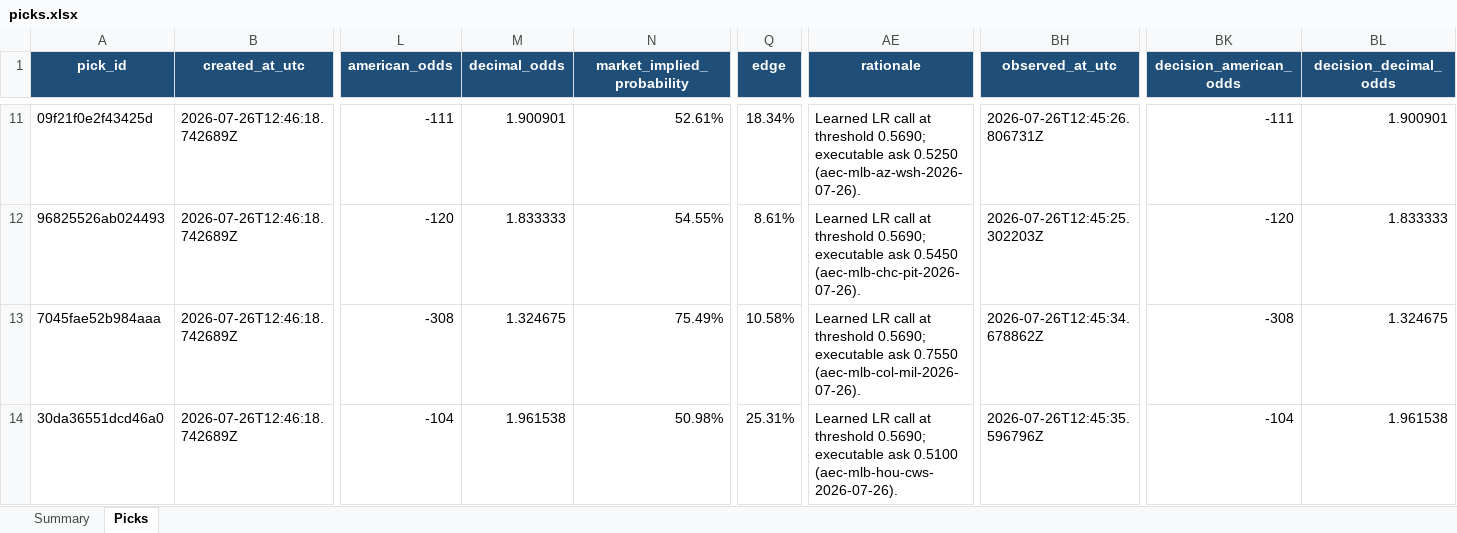
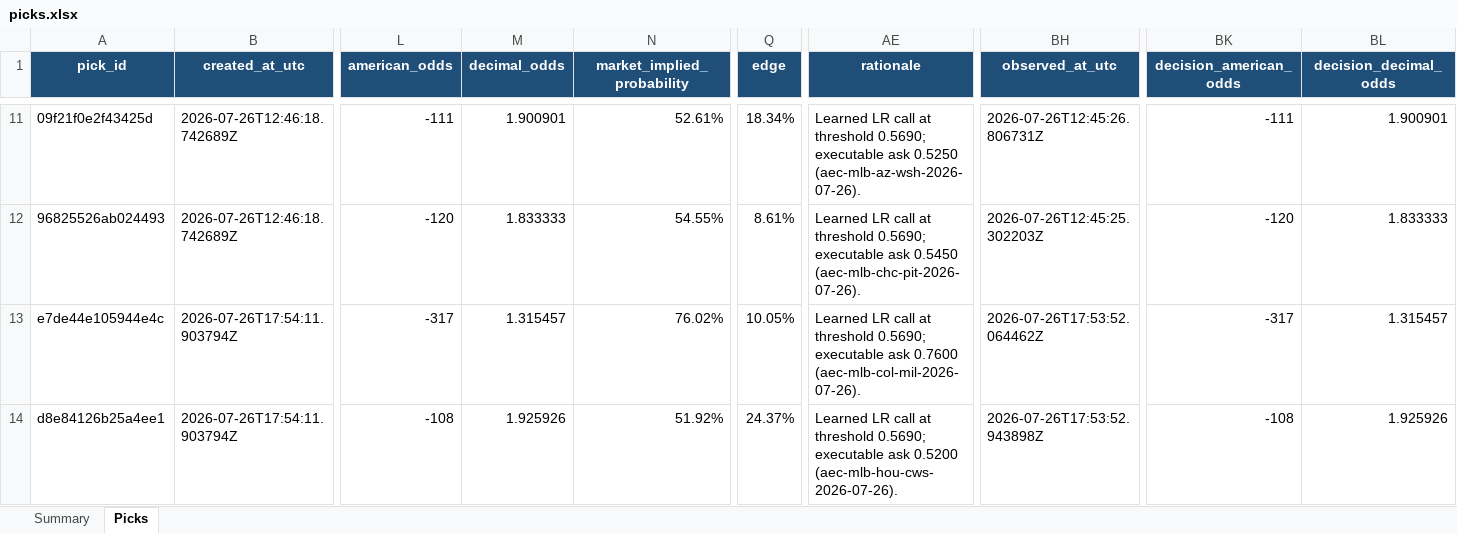
Before and after one commit to Vc9002/model-prediction, an Excel workbook: data/picks.xlsx, sheet Picks, drawn as a sheet; only a part is shown, gaps mark what is left out; values as stored, in another font and other column widths than the file's, no borders; table styles not drawn; the diff covers the shown part only; the diff names each change by its address in the sheet, - before the commit and + after, or states it on an @@ line.

```diff
--- a/data/picks.xlsx (sheet Picks)
+++ b/data/picks.xlsx (sheet Picks)
-A13 (pick_id): 7045fae52b984aaa
+A13 (pick_id): e7de44e105944e4c
-B13:B14 (created_at_utc): 2026-07-26T12:46:18.742689Z
+B13:B14 (created_at_utc): 2026-07-26T17:54:11.903794Z
-L13 (american_odds): -308
+L13 (american_odds): -317
-M13 (decimal_odds): 1.324675
+M13 (decimal_odds): 1.315457
-N13 (market_implied_probability): 75.49%
+N13 (market_implied_probability): 76.02%
-Q13 (edge): 10.58%
+Q13 (edge): 10.05%
-AE13 (rationale): …executable ask 0.7550 (aec-mlb-col-mil-2026-07-26).
+AE13 (rationale): …executable ask 0.7600 (aec-mlb-col-mil-2026-07-26).
-BH13 (observed_at_utc): 2026-07-26T12:45:34.678862Z
+BH13 (observed_at_utc): 2026-07-26T17:53:52.064462Z
-BK13 (decision_american_odds): -308
+BK13 (decision_american_odds): -317
-BL13 (decision_decimal_odds): 1.324675
+BL13 (decision_decimal_odds): 1.315457
-A14 (pick_id): 30da36551dcd46a0
+A14 (pick_id): d8e84126b25a4ee1
-L14 (american_odds): -104
+L14 (american_odds): -108
-M14 (decimal_odds): 1.961538
+M14 (decimal_odds): 1.925926
-N14 (market_implied_probability): 50.98%
+N14 (market_implied_probability): 51.92%
-Q14 (edge): 25.31%
+Q14 (edge): 24.37%
-AE14 (rationale): …executable ask 0.5100 (aec-mlb-hou-cws-2026-07-26).
+AE14 (rationale): …executable ask 0.5200 (aec-mlb-hou-cws-2026-07-26).
-BH14 (observed_at_utc): 2026-07-26T12:45:35.596796Z
+BH14 (observed_at_utc): 2026-07-26T17:53:52.943898Z
-BK14 (decision_american_odds): -104
+BK14 (decision_american_odds): -108
-BL14 (decision_decimal_odds): 1.961538
+BL14 (decision_decimal_odds): 1.925926
```
Also changed, not shown: 5 edited cells elsewhere in this sheet, data/flat_picks.xlsx, data/gated_research.xlsx, 33 other files.
